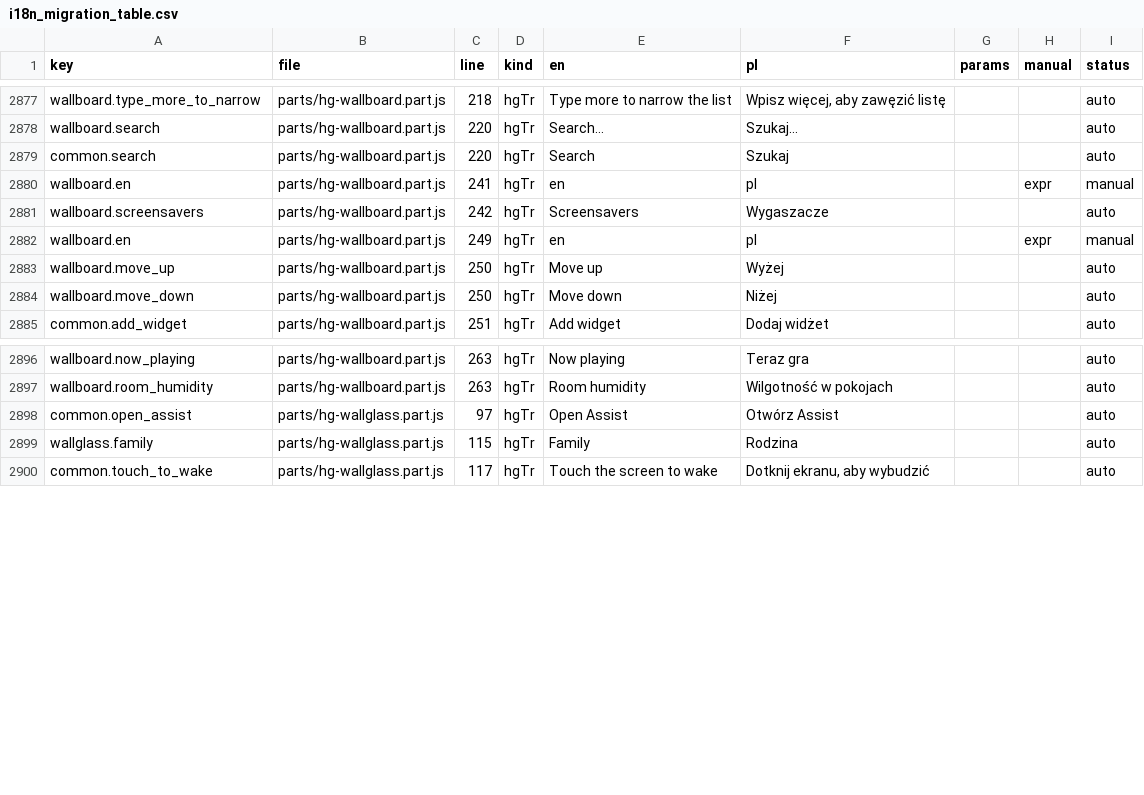
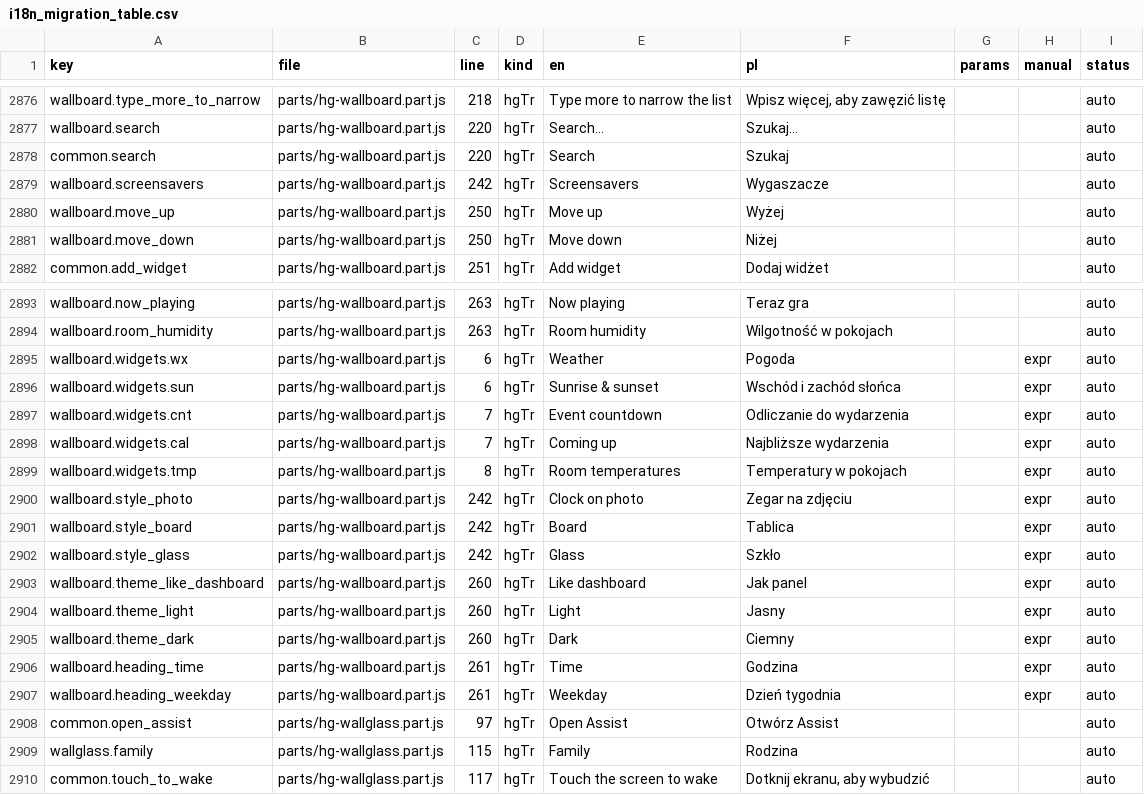
Before and after one commit to cbailly42/nuvio, a CSV file: tools/i18n_migration_table.csv, drawn as a sheet; only a part is shown, gaps mark what is left out; the diff covers the shown part only.

```diff
--- a/tools/i18n_migration_table.csv
+++ b/tools/i18n_migration_table.csv
@@ -2879,5 +2878,3 @@ wallboard.search,parts/hg-wallboard.part.js,220,hgTr,Search…,Szukaj…,,,auto
 common.search,parts/hg-wallboard.part.js,220,hgTr,Search,Szukaj,,,auto
-wallboard.en,parts/hg-wallboard.part.js,241,hgTr,en,pl,,expr,manual
 wallboard.screensavers,parts/hg-wallboard.part.js,242,hgTr,Screensavers,Wygaszacze,,,auto
-wallboard.en,parts/hg-wallboard.part.js,249,hgTr,en,pl,,expr,manual
 wallboard.move_up,parts/hg-wallboard.part.js,250,hgTr,Move up,Wyżej,,,auto
@@ -2897,2 +2894,15 @@ wallboard.now_playing,parts/hg-wallboard.part.js,263,hgTr,Now playing,Teraz gra,
 wallboard.room_humidity,parts/hg-wallboard.part.js,263,hgTr,Room humidity,Wilgotność w pokojach,,,auto
+wallboard.widgets.wx,parts/hg-wallboard.part.js,6,hgTr,Weather,Pogoda,,expr,auto
+wallboard.widgets.sun,parts/hg-wallboard.part.js,6,hgTr,Sunrise & sunset,Wschód i zachód słońca,,expr,auto
+wallboard.widgets.cnt,parts/hg-wallboard.part.js,7,hgTr,Event countdown,Odliczanie do wydarzenia,,expr,auto
+wallboard.widgets.cal,parts/hg-wallboard.part.js,7,hgTr,Coming up,Najbliższe wydarzenia,,expr,auto
+wallboard.widgets.tmp,parts/hg-wallboard.part.js,8,hgTr,Room temperatures,Temperatury w pokojach,,expr,auto
+wallboard.style_photo,parts/hg-wallboard.part.js,242,hgTr,Clock on photo,Zegar na zdjęciu,,expr,auto
+wallboard.style_board,parts/hg-wallboard.part.js,242,hgTr,Board,Tablica,,expr,auto
+wallboard.style_glass,parts/hg-wallboard.part.js,242,hgTr,Glass,Szkło,,expr,auto
+wallboard.theme_like_dashboard,parts/hg-wallboard.part.js,260,hgTr,Like dashboard,Jak panel,,expr,auto
+wallboard.theme_light,parts/hg-wallboard.part.js,260,hgTr,Light,Jasny,,expr,auto
+wallboard.theme_dark,parts/hg-wallboard.part.js,260,hgTr,Dark,Ciemny,,expr,auto
+wallboard.heading_time,parts/hg-wallboard.part.js,261,hgTr,Time,Godzina,,expr,auto
+wallboard.heading_weekday,parts/hg-wallboard.part.js,261,hgTr,Weekday,Dzień tygodnia,,expr,auto
 common.open_assist,parts/hg-wallglass.part.js,97,hgTr,Open Assist,Otwórz Assist,,,auto
```
Also changed, not shown: 1 removed row and 24 edited cells elsewhere in this file, 3 other files.
